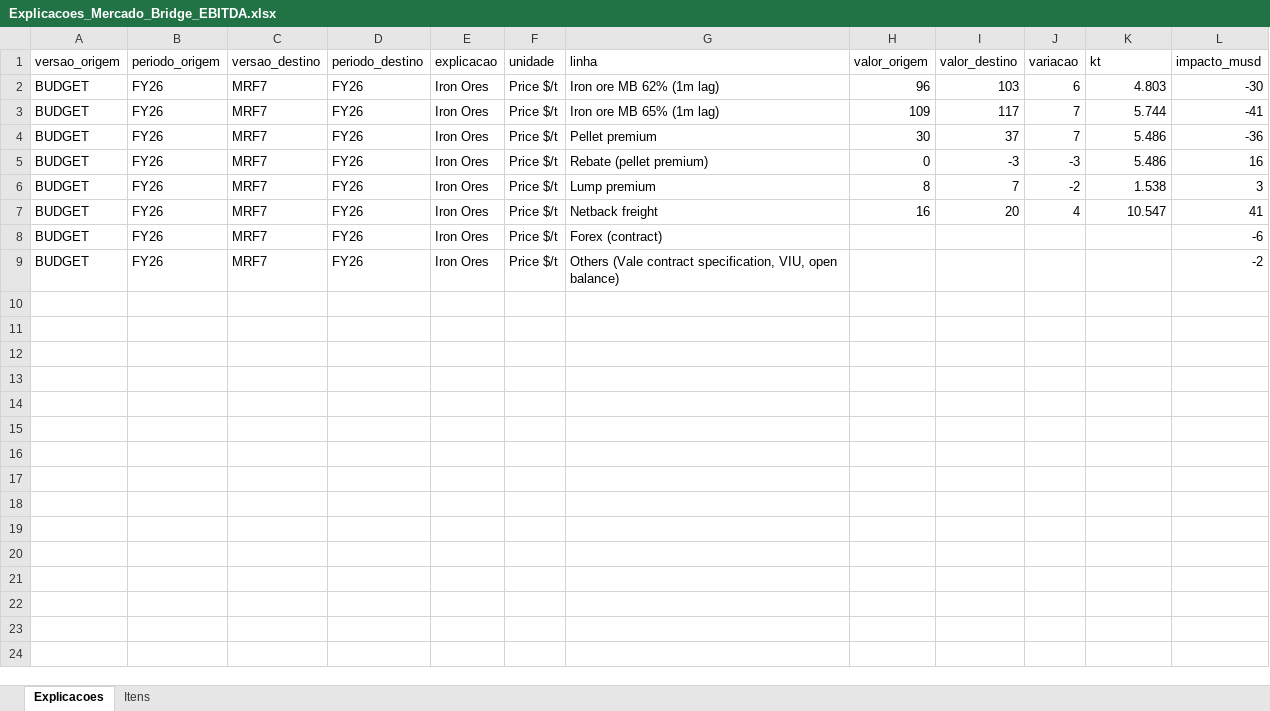
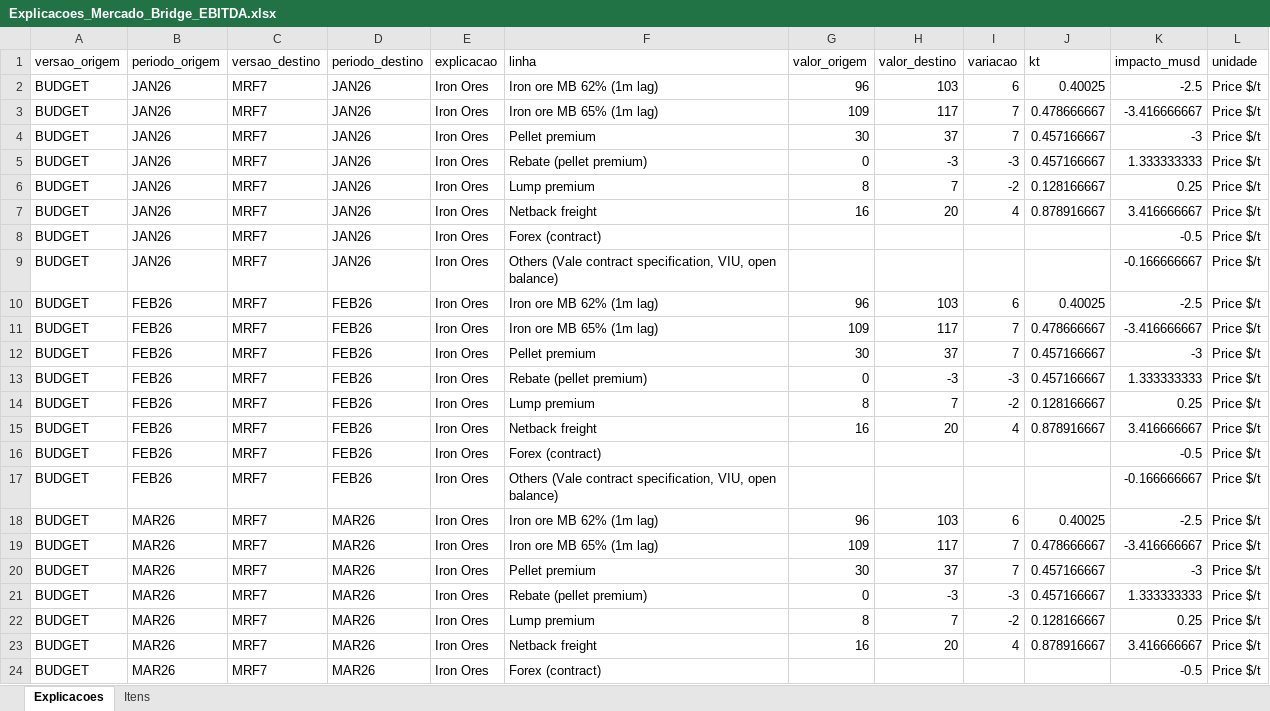
Before and after one commit to guilherme80-code/ebitda-bridge, an Excel workbook: exports/Explicacoes_Mercado_Bridge_EBITDA.xlsx, sheet Explicacoes, drawn as a sheet; only a part is shown; values as stored, in another font and other column widths than the file's, no borders; removed rows and columns are numbered as before the commit, all else as after; the diff covers the shown part only; the diff names each change by its address in the sheet, - before the commit and + after, or states it on an @@ line.

```diff
--- a/exports/Explicacoes_Mercado_Bridge_EBITDA.xlsx (sheet Explicacoes)
+++ b/exports/Explicacoes_Mercado_Bridge_EBITDA.xlsx (sheet Explicacoes)
-column F (unidade), rows 2-9: all Price $/t
+column L (unidade), rows 10-17: all Price $/t
+row 2: BUDGET | JAN26 | MRF7 | JAN26 | Iron Ores | Iron ore MB 62% (1m lag) | 96 | 103 | 6 | 0.40025 | -2.5 | Price $/t
+row 3: BUDGET | JAN26 | MRF7 | JAN26 | Iron Ores | Iron ore MB 65% (1m lag) | 109 | 117 | 7 | 0.478666667 | -3.416666667 | Price $/t
+row 4: BUDGET | JAN26 | MRF7 | JAN26 | Iron Ores | Pellet premium | 30 | 37 | 7 | 0.457166667 | -3 | Price $/t
+row 5: BUDGET | JAN26 | MRF7 | JAN26 | Iron Ores | Rebate (pellet premium) | 0 | -3 | -3 | 0.457166667 | 1.333333333 | Price $/t
+row 6: BUDGET | JAN26 | MRF7 | JAN26 | Iron Ores | Lump premium | 8 | 7 | -2 | 0.128166667 | 0.25 | Price $/t
+row 7: BUDGET | JAN26 | MRF7 | JAN26 | Iron Ores | Netback freight | 16 | 20 | 4 | 0.878916667 | 3.416666667 | Price $/t
+row 8: BUDGET | JAN26 | MRF7 | JAN26 | Iron Ores | Forex (contract) |  |  |  |  | -0.5 | Price $/t
+row 9: BUDGET | JAN26 | MRF7 | JAN26 | Iron Ores | Others (Vale contract specification, VIU, open balance) |  |  |  |  | -0.166666667 | Price $/t
-B10:B17 (periodo_origem): FY26
+B10:B17 (periodo_origem): FEB26
-D10:D17 (periodo_destino): FY26
+D10:D17 (periodo_destino): FEB26
-J10 (kt): 4.803
+J10 (kt): 0.40025
-K10 (impacto_musd): -30
+K10 (impacto_musd): -2.5
-J11 (kt): 5.744
+J11 (kt): 0.478666667
-K11 (impacto_musd): -41
+K11 (impacto_musd): -3.416666667
-J12:J13 (kt): 5.486
+J12:J13 (kt): 0.457166667
-K12 (impacto_musd): -36
+K12 (impacto_musd): -3
-K13 (impacto_musd): 16
+K13 (impacto_musd): 1.333333333
-J14 (kt): 1.538
+J14 (kt): 0.128166667
-K14 (impacto_musd): 3
+K14 (impacto_musd): 0.25
-J15 (kt): 10.547
+J15 (kt): 0.878916667
-K15 (impacto_musd): 41
+K15 (impacto_musd): 3.416666667
-K16 (impacto_musd): -6
+K16 (impacto_musd): -0.5
-K17 (impacto_musd): -2
+K17 (impacto_musd): -0.166666667
+row 18: BUDGET | MAR26 | MRF7 | MAR26 | Iron Ores | Iron ore MB 62% (1m lag) | 96 | 103 | 6 | 0.40025 | -2.5 | Price $/t
+row 19: BUDGET | MAR26 | MRF7 | MAR26 | Iron Ores | Iron ore MB 65% (1m lag) | 109 | 117 | 7 | 0.478666667 | -3.416666667 | Price $/t
+row 20: BUDGET | MAR26 | MRF7 | MAR26 | Iron Ores | Pellet premium | 30 | 37 | 7 | 0.457166667 | -3 | Price $/t
+row 21: BUDGET | MAR26 | MRF7 | MAR26 | Iron Ores | Rebate (pellet premium) | 0 | -3 | -3 | 0.457166667 | 1.333333333 | Price $/t
+row 22: BUDGET | MAR26 | MRF7 | MAR26 | Iron Ores | Lump premium | 8 | 7 | -2 | 0.128166667 | 0.25 | Price $/t
+row 23: BUDGET | MAR26 | MRF7 | MAR26 | Iron Ores | Netback freight | 16 | 20 | 4 | 0.878916667 | 3.416666667 | Price $/t
+row 24: BUDGET | MAR26 | MRF7 | MAR26 | Iron Ores | Forex (contract) |  |  |  |  | -0.5 | Price $/t
```
Also changed, not shown: 73 added rows elsewhere in this sheet, sheet Itens, 17 other files.
